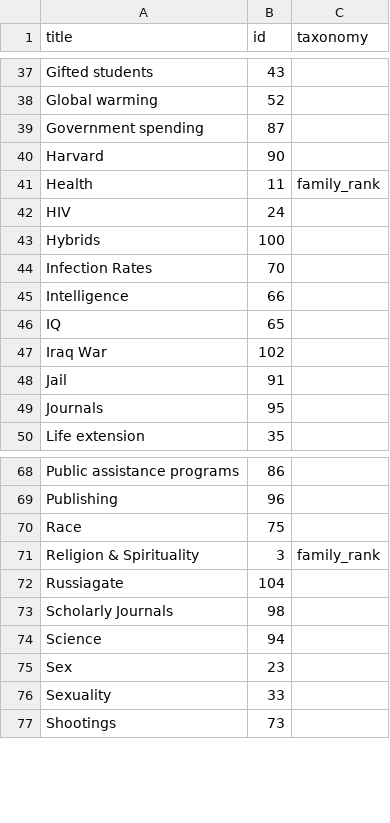
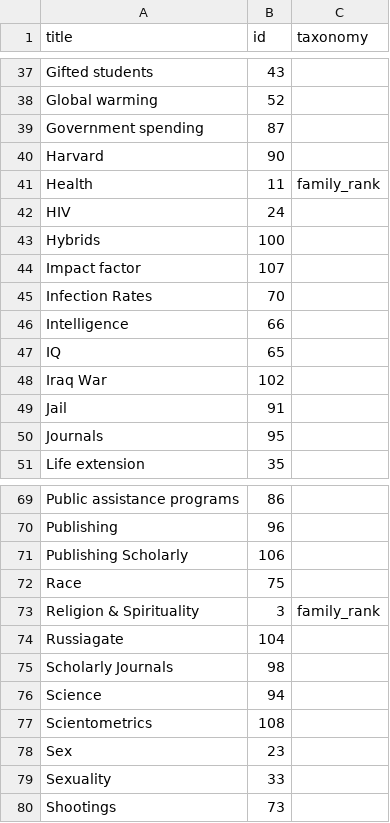
Before and after one commit to convus/legacy-convus_content, a CSV file: tags.csv, drawn as a sheet; only a part is shown, gaps mark what is left out.

```diff
--- a/tags.csv
+++ b/tags.csv
@@ -43,2 +43,3 @@ HIV,24,
 Hybrids,100,
+Impact factor,107,
 Infection Rates,70,
@@ -69,2 +70,3 @@ Public assistance programs,86,
 Publishing,96,
+Publishing Scholarly,106,
 Race,75,
@@ -74,2 +76,3 @@ Scholarly Journals,98,
 Science,94,
+Scientometrics,108,
 Sex,23,
```
Also changed, not shown: 1 other file.
